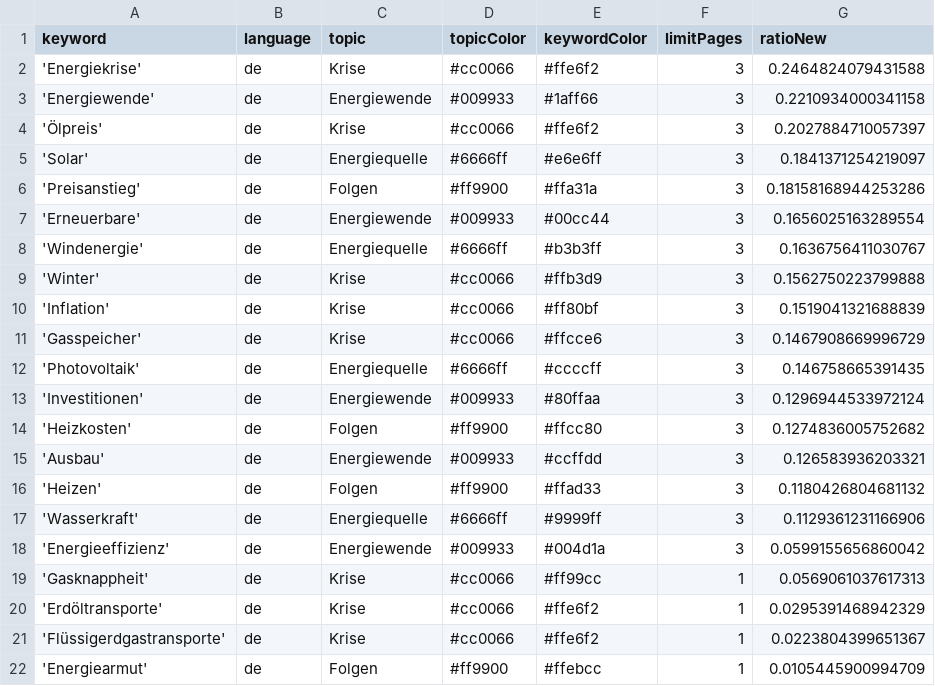
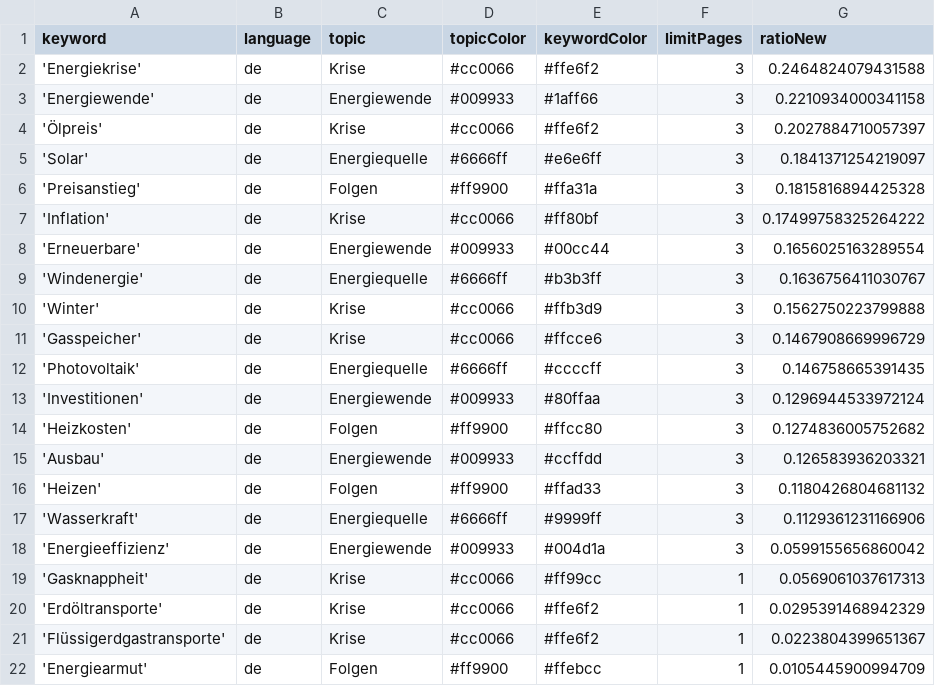
Before and after one commit to JoPhi24-news/winterIsComing, a CSV file: keywords.csv, drawn as a sheet.

```diff
--- a/keywords.csv
+++ b/keywords.csv
@@ -5,3 +5,4 @@ keyword,language,topic,topicColor,keywordColor,limitPages,ratioNew
 'Solar',de,Energiequelle,#6666ff,#e6e6ff,3,0.1841371254219097
-'Preisanstieg',de,Folgen,#ff9900,#ffa31a,3,0.18158168944253286
+'Preisanstieg',de,Folgen,#ff9900,#ffa31a,3,0.1815816894425328
+'Inflation',de,Krise,#cc0066,#ff80bf,3,0.17499758325264222
 'Erneuerbare',de,Energiewende,#009933,#00cc44,3,0.1656025163289554
@@ -9,3 +10,2 @@ keyword,language,topic,topicColor,keywordColor,limitPages,ratioNew
 'Winter',de,Krise,#cc0066,#ffb3d9,3,0.1562750223799888
-'Inflation',de,Krise,#cc0066,#ff80bf,3,0.1519041321688839
 'Gasspeicher',de,Krise,#cc0066,#ffcce6,3,0.1467908669996729
```
Also changed, not shown: csv/news_2026_03.csv, csv/news_2026_04.csv.
